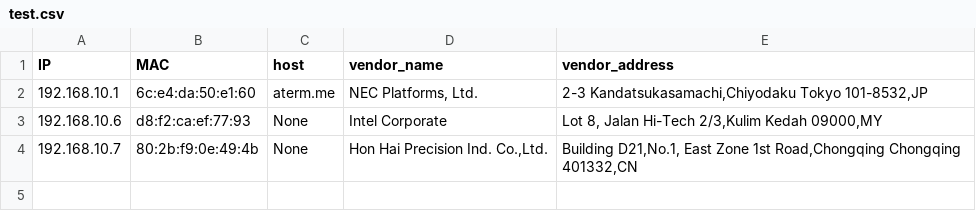
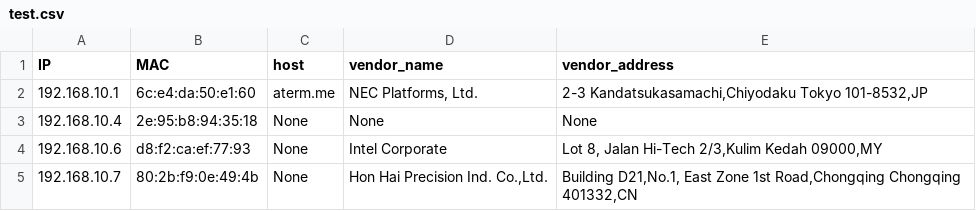
Before and after one commit to Fu-Te/Network_programming, a CSV file: hackingtools/test.csv, drawn as a sheet.

```diff
--- a/hackingtools/test.csv
+++ b/hackingtools/test.csv
@@ -2,2 +2,3 @@ IP,MAC,host,vendor_name,vendor_address
 192.168.10.1,6c:e4:da:50:e1:60,aterm.me,"NEC Platforms, Ltd.","2-3 Kandatsukasamachi,Chiyodaku  Tokyo  101-8532,JP"
+192.168.10.4,2e:95:b8:94:35:18,None,None,None
 192.168.10.6,d8:f2:ca:ef:77:93,None,Intel Corporate,"Lot 8, Jalan Hi-Tech 2/3,Kulim  Kedah  09000,MY"
```
Also changed, not shown: 1 other file.
